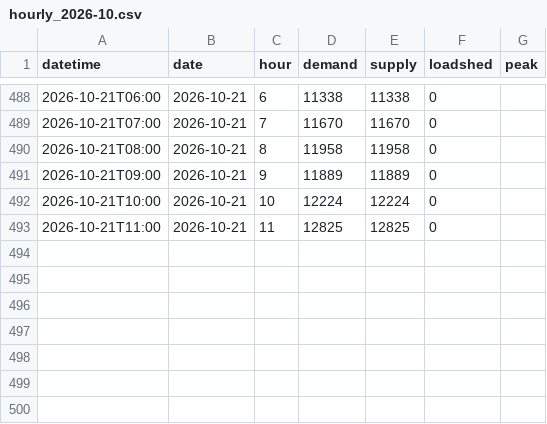
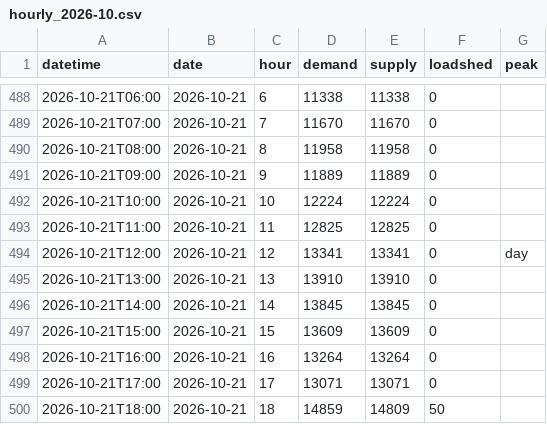
Before and after one commit to sushmit0109/prototype, a CSV file: electricity/raw/pgcb/hourly_2026-10.csv, drawn as a sheet; only a part is shown, gaps mark what is left out; the diff names each change by its address in the sheet, - before the commit and + after, or states it on an @@ line.

```diff
--- a/electricity/raw/pgcb/hourly_2026-10.csv
+++ b/electricity/raw/pgcb/hourly_2026-10.csv
+row 494: 2026-10-21T12:00 | 2026-10-21 | 12 | 13341 | 13341 | 0 | day
+row 495: 2026-10-21T13:00 | 2026-10-21 | 13 | 13910 | 13910 | 0
+row 496: 2026-10-21T14:00 | 2026-10-21 | 14 | 13845 | 13845 | 0
+row 497: 2026-10-21T15:00 | 2026-10-21 | 15 | 13609 | 13609 | 0
+row 498: 2026-10-21T16:00 | 2026-10-21 | 16 | 13264 | 13264 | 0
+row 499: 2026-10-21T17:00 | 2026-10-21 | 17 | 13071 | 13071 | 0
+row 500: 2026-10-21T18:00 | 2026-10-21 | 18 | 14859 | 14809 | 50
```
Also changed, not shown: 4 other files.
